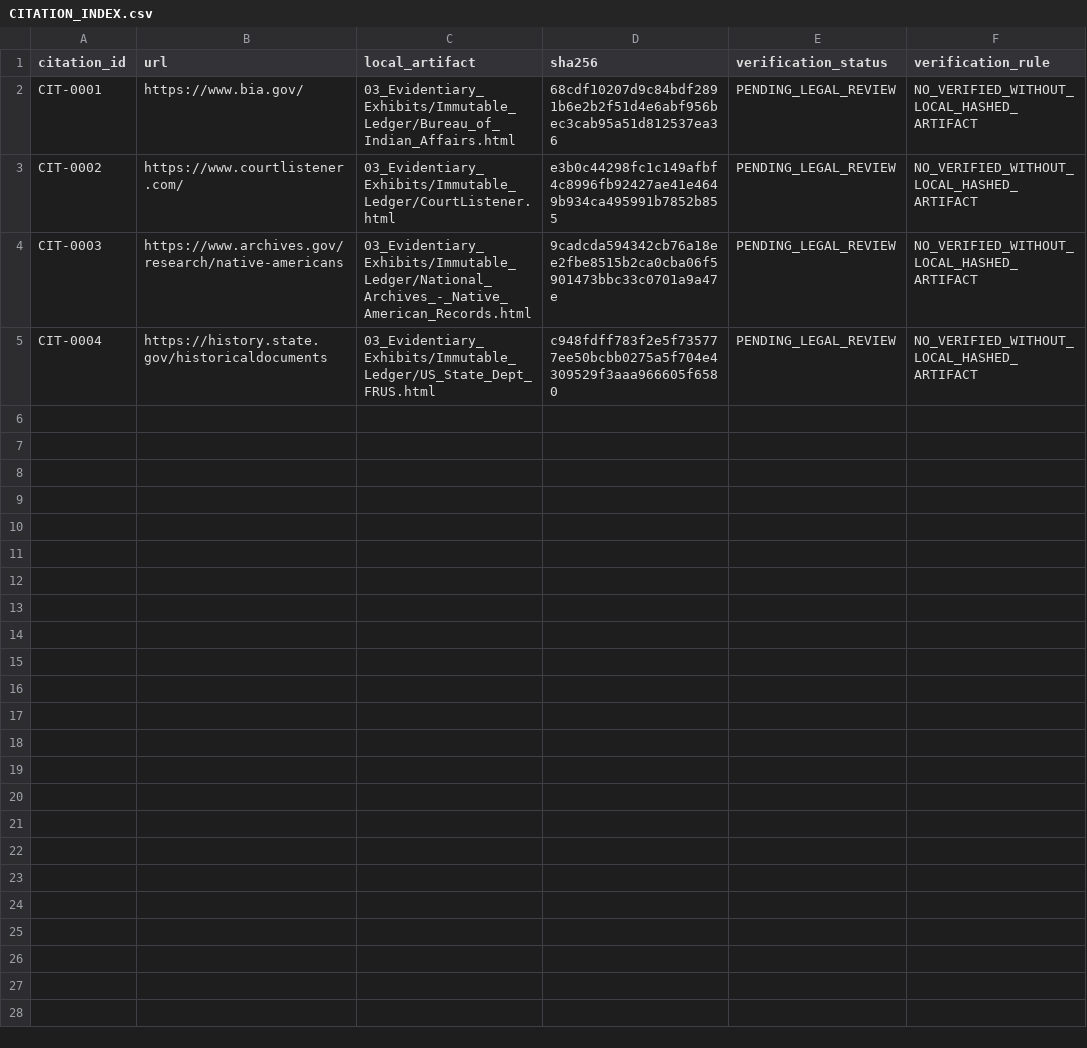
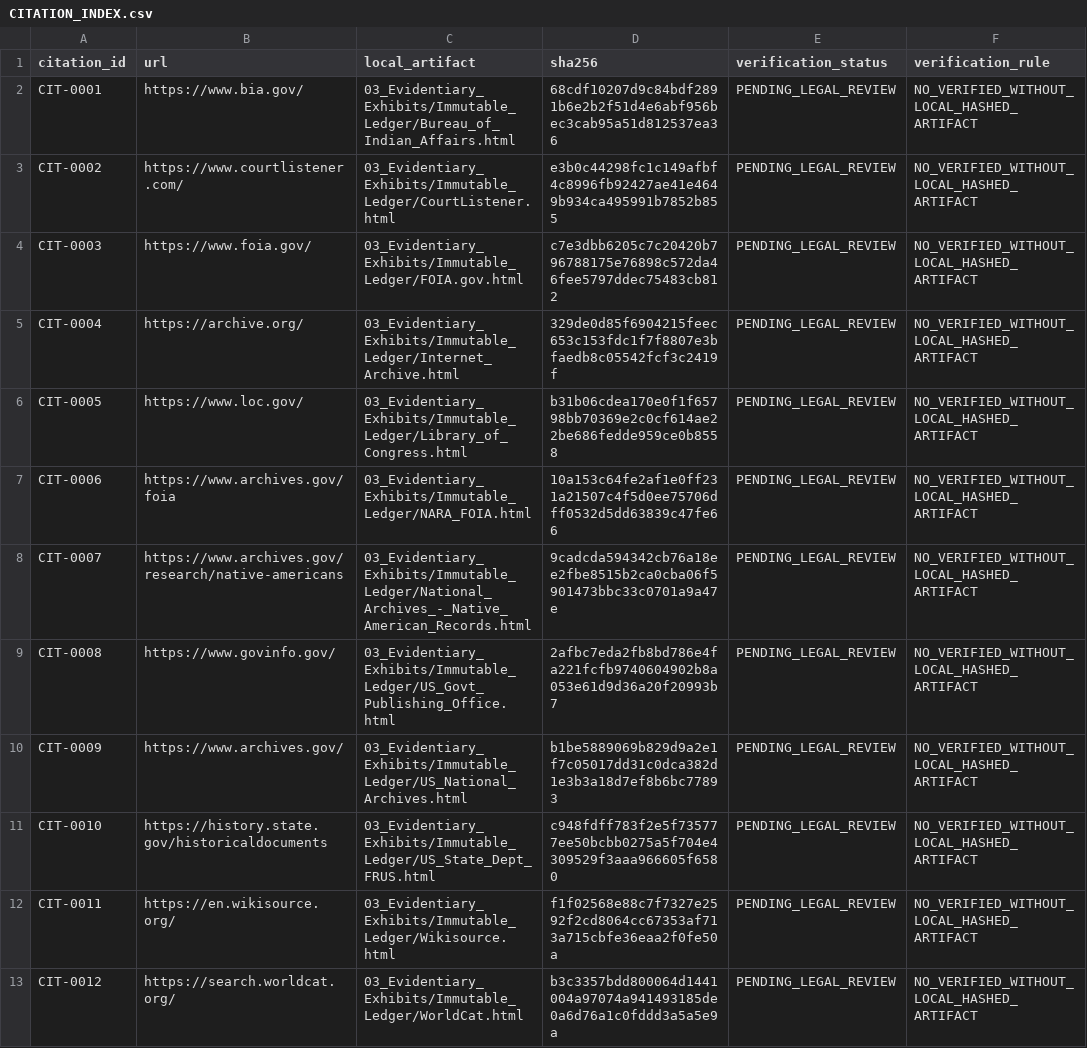
Before and after one commit to GlobalRestitutionAlliance/turtle-island-us-nm-pueblo-of-tesuque-new-mexico-master-litigation, a CSV file: 03_Evidentiary_Exhibits/CITATION_INDEX.csv, drawn as a sheet.

Commit message:
Batch 2b: harvest expanded sources, citations, manifests

```diff
--- a/03_Evidentiary_Exhibits/CITATION_INDEX.csv
+++ b/03_Evidentiary_Exhibits/CITATION_INDEX.csv
@@ -3,3 +3,11 @@ CIT-0001,https://www.bia.gov/,03_Evidentiary_Exhibits/Immutable_Ledger/Bureau_of
 CIT-0002,https://www.courtlistener.com/,03_Evidentiary_Exhibits/Immutable_Ledger/CourtListener.html,e3b0c44298fc1c149afbf4c8996fb92427ae41e4649b934ca495991b7852b855,PENDING_LEGAL_REVIEW,NO_VERIFIED_WITHOUT_LOCAL_HASHED_ARTIFACT
-CIT-0003,https://www.archives.gov/research/native-americans,03_Evidentiary_Exhibits/Immutable_Ledger/National_Archives_-_Native_American_Records.html,9cadcda594342cb76a18ee2fbe8515b2ca0cba06f5901473bbc33c0701a9a47e,PENDING_LEGAL_REVIEW,NO_VERIFIED_WITHOUT_LOCAL_HASHED_ARTIFACT
-CIT-0004,https://history.state.gov/historicaldocuments,03_Evidentiary_Exhibits/Immutable_Ledger/US_State_Dept_FRUS.html,c948fdff783f2e5f735777ee50bcbb0275a5f704e4309529f3aaa966605f6580,PENDING_LEGAL_REVIEW,NO_VERIFIED_WITHOUT_LOCAL_HASHED_ARTIFACT
+CIT-0003,https://www.foia.gov/,03_Evidentiary_Exhibits/Immutable_Ledger/FOIA.gov.html,c7e3dbb6205c7c20420b796788175e76898c572da46fee5797ddec75483cb812,PENDING_LEGAL_REVIEW,NO_VERIFIED_WITHOUT_LOCAL_HASHED_ARTIFACT
+CIT-0004,https://archive.org/,03_Evidentiary_Exhibits/Immutable_Ledger/Internet_Archive.html,329de0d85f6904215feec653c153fdc1f7f8807e3bfaedb8c05542fcf3c2419f,PENDING_LEGAL_REVIEW,NO_VERIFIED_WITHOUT_LOCAL_HASHED_ARTIFACT
+CIT-0005,https://www.loc.gov/,03_Evidentiary_Exhibits/Immutable_Ledger/Library_of_Congress.html,b31b06cdea170e0f1f65798bb70369e2c0cf614ae22be686fedde959ce0b8558,PENDING_LEGAL_REVIEW,NO_VERIFIED_WITHOUT_LOCAL_HASHED_ARTIFACT
+CIT-0006,https://www.archives.gov/foia,03_Evidentiary_Exhibits/Immutable_Ledger/NARA_FOIA.html,10a153c64fe2af1e0ff231a21507c4f5d0ee75706dff0532d5dd63839c47fe66,PENDING_LEGAL_REVIEW,NO_VERIFIED_WITHOUT_LOCAL_HASHED_ARTIFACT
+CIT-0007,https://www.archives.gov/research/native-americans,03_Evidentiary_Exhibits/Immutable_Ledger/National_Archives_-_Native_American_Records.html,9cadcda594342cb76a18ee2fbe8515b2ca0cba06f5901473bbc33c0701a9a47e,PENDING_LEGAL_REVIEW,NO_VERIFIED_WITHOUT_LOCAL_HASHED_ARTIFACT
+CIT-0008,https://www.govinfo.gov/,03_Evidentiary_Exhibits/Immutable_Ledger/US_Govt_Publishing_Office.html,2afbc7eda2fb8bd786e4fa221fcfb9740604902b8a053e61d9d36a20f20993b7,PENDING_LEGAL_REVIEW,NO_VERIFIED_WITHOUT_LOCAL_HASHED_ARTIFACT
+CIT-0009,https://www.archives.gov/,03_Evidentiary_Exhibits/Immutable_Ledger/US_National_Archives.html,b1be5889069b829d9a2e1f7c05017dd31c0dca382d1e3b3a18d7ef8b6bc77893,PENDING_LEGAL_REVIEW,NO_VERIFIED_WITHOUT_LOCAL_HASHED_ARTIFACT
+CIT-0010,https://history.state.gov/historicaldocuments,03_Evidentiary_Exhibits/Immutable_Ledger/US_State_Dept_FRUS.html,c948fdff783f2e5f735777ee50bcbb0275a5f704e4309529f3aaa966605f6580,PENDING_LEGAL_REVIEW,NO_VERIFIED_WITHOUT_LOCAL_HASHED_ARTIFACT
+CIT-0011,https://en.wikisource.org/,03_Evidentiary_Exhibits/Immutable_Ledger/Wikisource.html,f1f02568e88c7f7327e2592f2cd8064cc67353af713a715cbfe36eaa2f0fe50a,PENDING_LEGAL_REVIEW,NO_VERIFIED_WITHOUT_LOCAL_HASHED_ARTIFACT
+CIT-0012,https://search.worldcat.org/,03_Evidentiary_Exhibits/Immutable_Ledger/WorldCat.html,b3c3357bdd800064d1441004a97074a941493185de0a6d76a1c0fddd3a5a5e9a,PENDING_LEGAL_REVIEW,NO_VERIFIED_WITHOUT_LOCAL_HASHED_ARTIFACT
```
Also changed, not shown: 32 other files.
